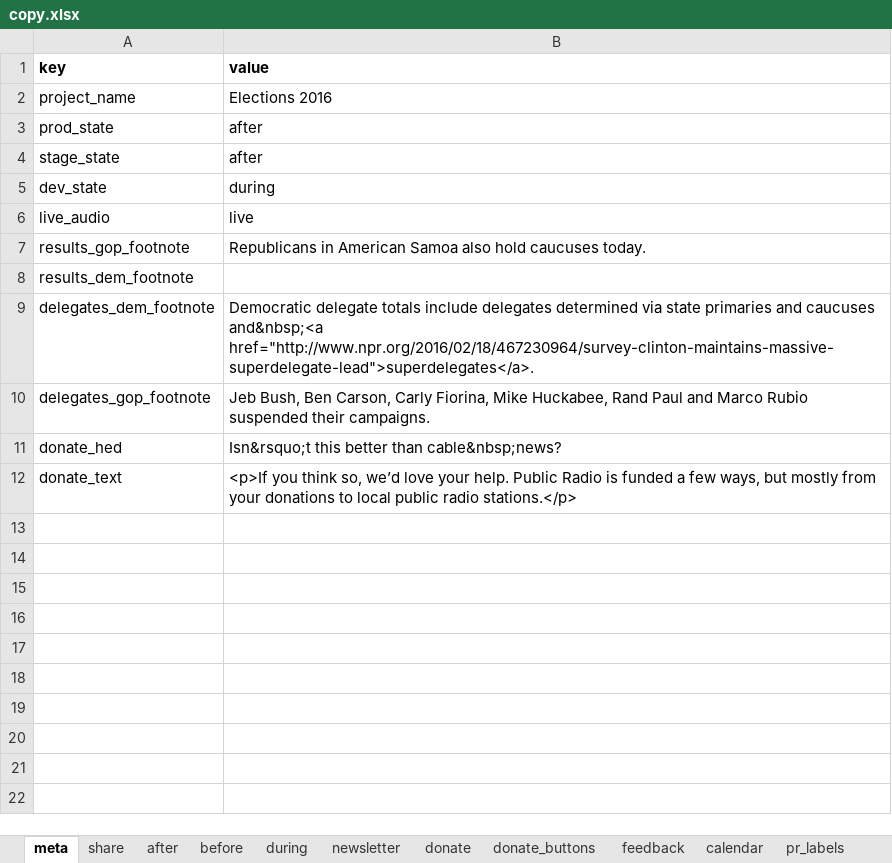
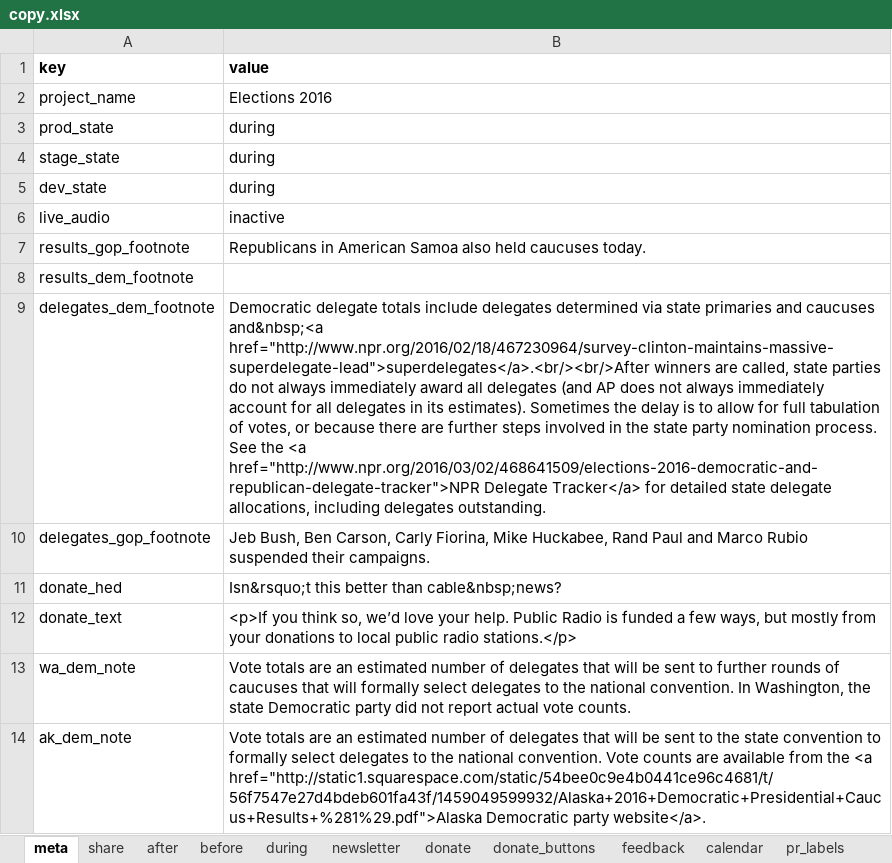
Before and after one commit to nprapps/elections16, an Excel workbook: data/copy.xlsx, sheet meta, drawn as a sheet; values as stored, in another font and other column widths than the file's, no borders; charts and pictures not drawn; the diff names each change by its address in the sheet, - before the commit and + after, or states it on an @@ line.

```diff
--- a/data/copy.xlsx (sheet meta)
+++ b/data/copy.xlsx (sheet meta)
-B3:B4 (value): after
+B3:B4 (value): during
-B6 (value): live
+B6 (value): inactive
-B7 (value): …Samoa also hold caucuses today.
+B7 (value): …Samoa also held caucuses today.
-B9 (value): …caucuses and&nbsp;<a href="http://www.npr.org/2016/02/18/467230964/survey-clinton-maintains-massive-superdelegate-lead">superdelegates</a>.
+B9 (value): …caucuses and&nbsp;<a href="http://www.npr.org/2016/02/18/467230964/survey-clinton-maintains-massive-superdelegate-lead">superdelegates</a>.<br/><br/>After winners are called, state parties do not always immediately award all delegates (and AP does not always immediately account for all delegates in its estimates). Sometimes the delay is to allow for full tabulation of votes, or because there are further steps involved in the state party nomination process. See the <a href="http://www.npr.org/2016/03/02/468641509/elections-2016-democratic-and-republican-delegate-tracker">NPR Delegate Tracker</a> for detailed state delegate allocations, including delegates outstanding.
+row 13: wa_dem_note | Vote totals are an estimated number of delegates that will be sent to further rounds of caucuses that will formally select delegates to the national convention. In Washington, the state Democratic party did not report actual vote counts.
+row 14: ak_dem_note | Vote totals are an estimated number of delegates that will be sent to the state convention to formally select delegates to the national convention. Vote counts are available from the <a href="http://static1.squarespace.com/static/54bee0c9e4b0441ce96c4681/t/56f7547e27d4bdeb601fa43f/1459049599932/Alaska+2016+Democratic+Presidential+Caucus+Results+%281%29.pdf">Alaska Democratic party website</a>.
```
Also changed, not shown: sheet during, sheet before, sheet calendar, data/calendar.xlsx, 4 other files.
